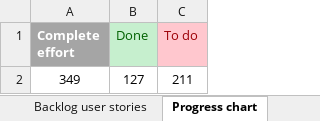
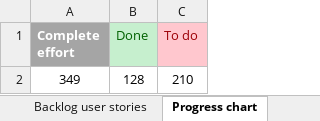
Before and after one commit to RazvojSoftvera2/MasterAudioTechnologyFunctions, an Excel workbook: Documentation and designs/Product Backlog.xlsx, sheet Progress chart, drawn as a sheet; values as stored, in another font and other column widths than the file's, no borders; charts and pictures and conditional formats not drawn; the diff names each change by its address in the sheet, - before the commit and + after, or states it on an @@ line.

```diff
--- a/Documentation and designs/Product Backlog.xlsx (sheet Progress chart)
+++ b/Documentation and designs/Product Backlog.xlsx (sheet Progress chart)
-B2 (Done): 127
+B2 (Done): 128
-C2 (To do): 211
+C2 (To do): 210
```
Also changed, not shown: sheet Backlog user stories, charts or pictures.
